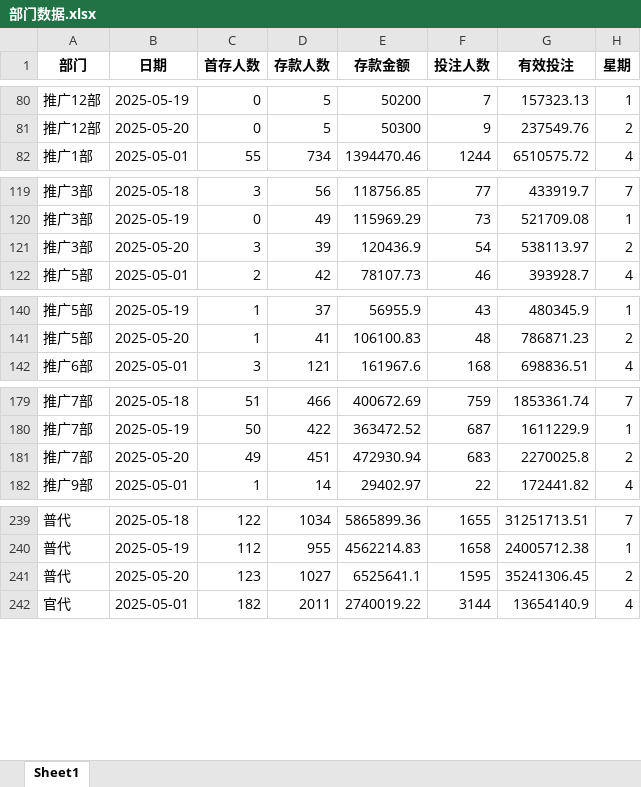
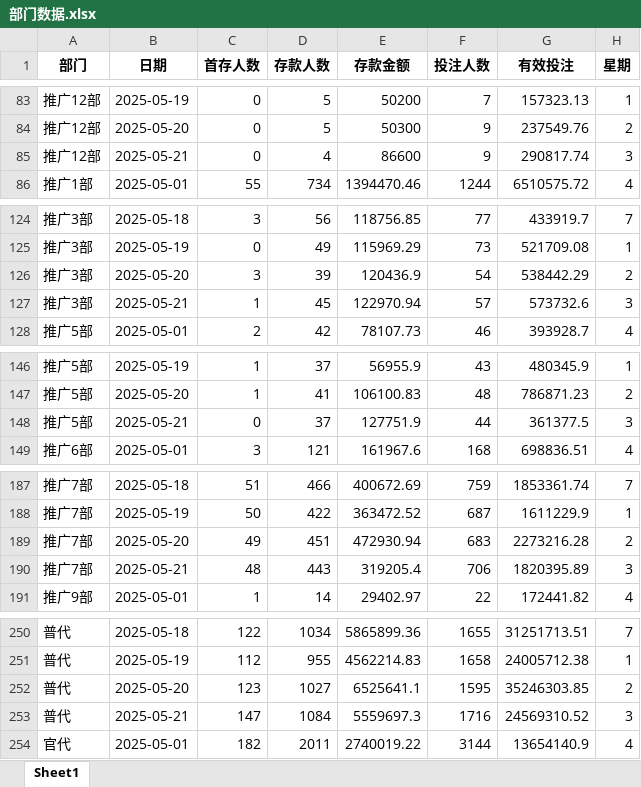
Before and after one commit to pohhokjun/PyCharm, an Excel workbook: 3_分析/2_摩根-好博数据分析/好博体育/部门数据/部门数据.xlsx, sheet Sheet1, drawn as a sheet; only a part is shown, gaps mark what is left out; values as stored, in another font and other column widths than the file's, no borders; addresses are those after the commit; the diff covers the shown part only; the diff names each change by its address in the sheet, - before the commit and + after, or states it on an @@ line.

```diff
--- a/3_分析/2_摩根-好博数据分析/好博体育/部门数据/部门数据.xlsx (sheet Sheet1)
+++ b/3_分析/2_摩根-好博数据分析/好博体育/部门数据/部门数据.xlsx (sheet Sheet1)
+row 85: 推广12部 | 2025-05-21 | 0 | 4 | 86600 | 9 | 290817.74 | 3
-G126 (有效投注): 538113.97
+G126 (有效投注): 538442.29
+row 127: 推广3部 | 2025-05-21 | 1 | 45 | 122970.94 | 57 | 573732.6 | 3
+row 148: 推广5部 | 2025-05-21 | 0 | 37 | 127751.9 | 44 | 361377.5 | 3
-G189 (有效投注): 2270025.8
+G189 (有效投注): 2273216.28
+row 190: 推广7部 | 2025-05-21 | 48 | 443 | 319205.4 | 706 | 1820395.89 | 3
-G252 (有效投注): 35241306.45
+G252 (有效投注): 35246303.85
+row 253: 普代 | 2025-05-21 | 147 | 1084 | 5559697.3 | 1716 | 24569310.52 | 3
```
Also changed, not shown: 8 added rows and 6 edited cells elsewhere in this sheet, 3_分析/2_摩根-好博数据分析/好博体育/平台数据/平台数据.xlsx, 8 other files.
